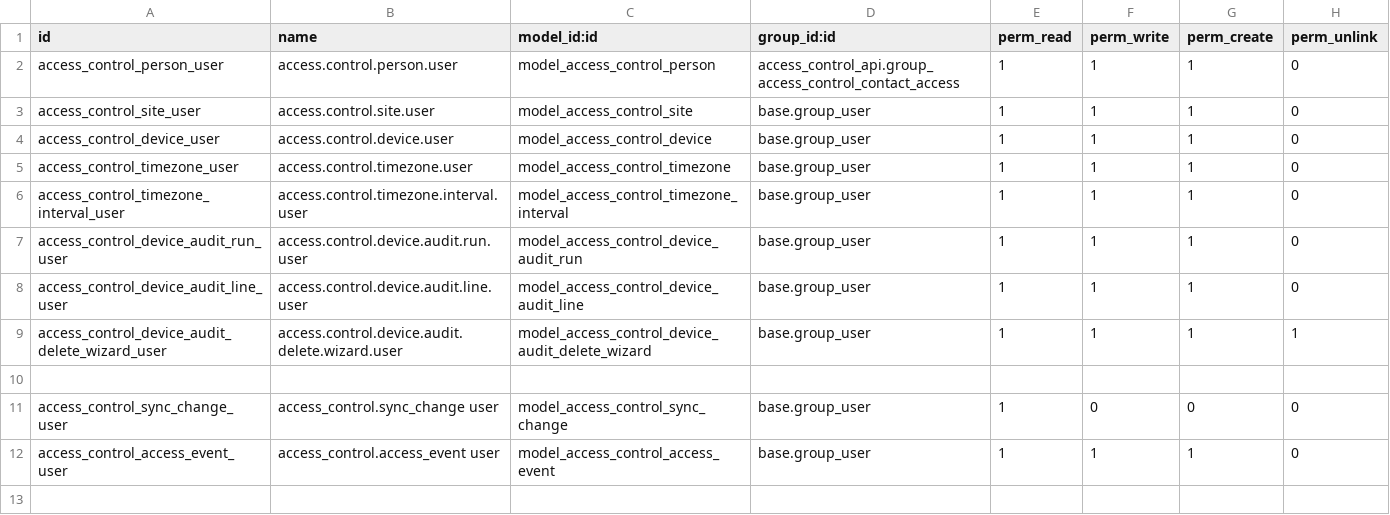
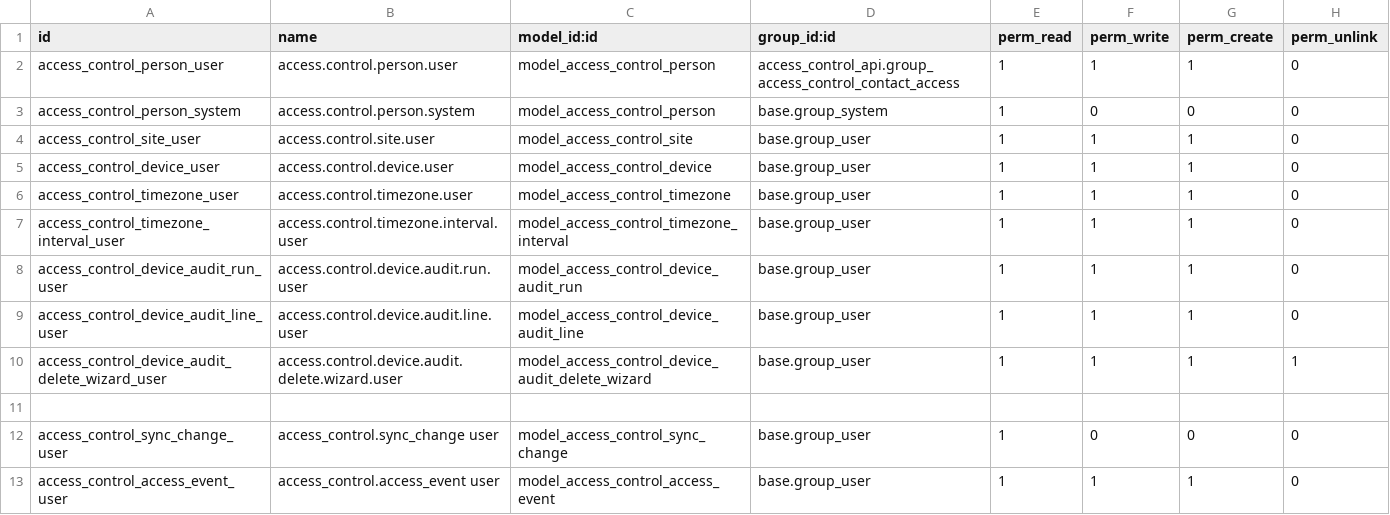
Before and after one commit to Witann-Tech/marlee-modules, a CSV file: access_control_api/security/ir.model.access.csv, drawn as a sheet.

Commit message:
feat(access): configure device-scoped SpeedFace administrators

```diff
--- a/access_control_api/security/ir.model.access.csv
+++ b/access_control_api/security/ir.model.access.csv
@@ -2,2 +2,3 @@ id,name,model_id:id,group_id:id,perm_read,perm_write,perm_create,perm_unlink
 access_control_person_user,access.control.person.user,model_access_control_person,access_control_api.group_access_control_contact_access,1,1,1,0
+access_control_person_system,access.control.person.system,model_access_control_person,base.group_system,1,0,0,0
 access_control_site_user,access.control.site.user,model_access_control_site,base.group_user,1,1,1,0
```
Also changed, not shown: 10 other files.
